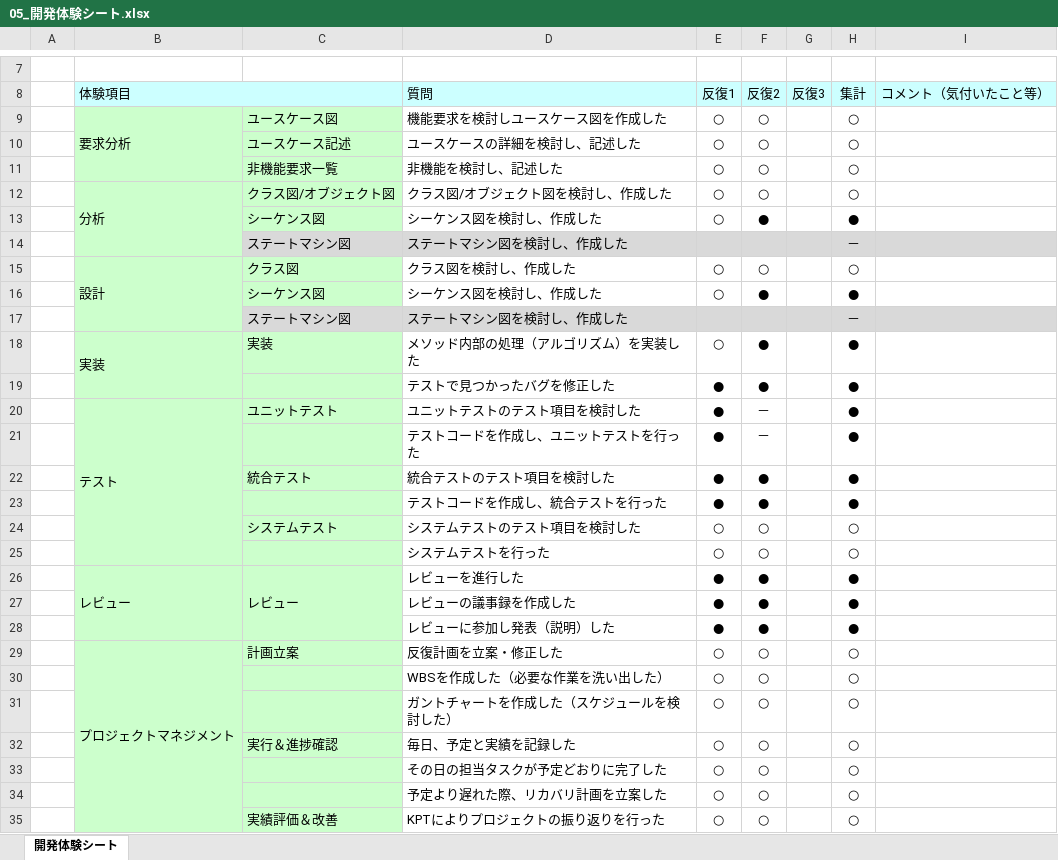
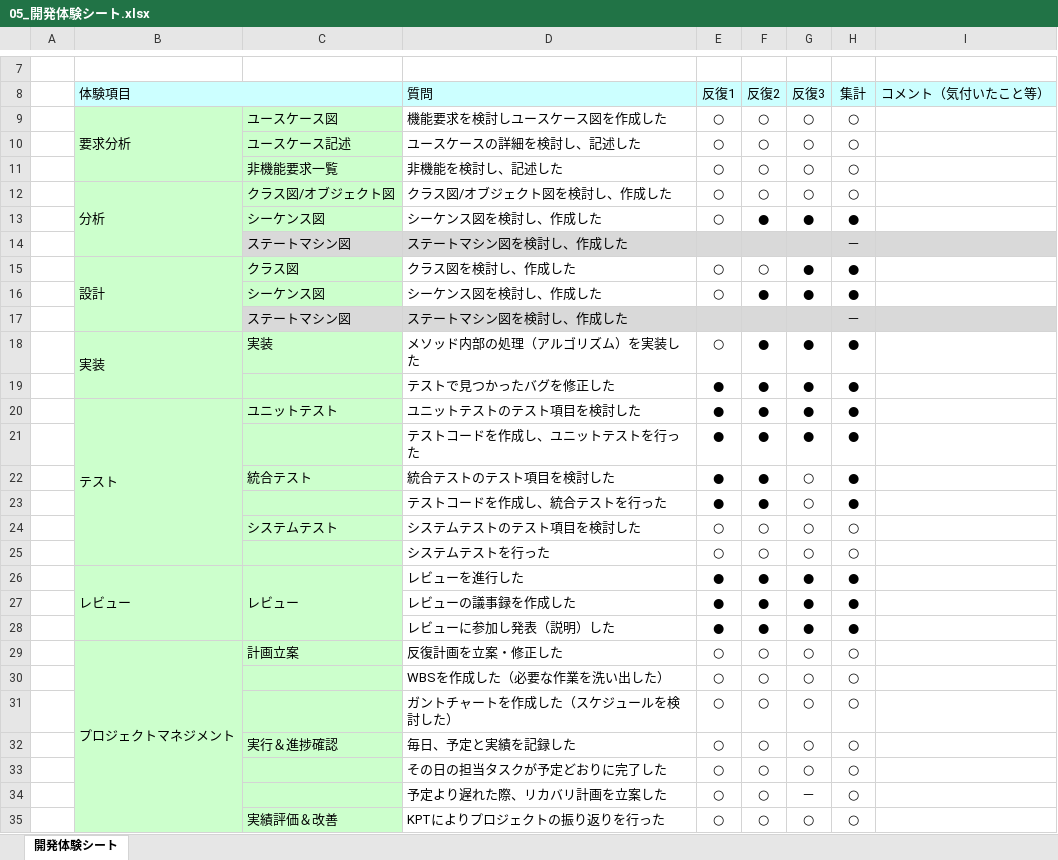
Before and after one commit to TakedaMasashi46/Team5, an Excel workbook: 06_振り返り/05_開発体験シート.xlsx, sheet 開発体験シート, drawn as a sheet; only a part is shown, gaps mark what is left out; values as stored, in another font and other column widths than the file's, no borders; charts and pictures not drawn; the diff covers the shown part only; the diff names each change by its address in the sheet, - before the commit and + after, or states it on an @@ line.

```diff
--- a/06_振り返り/05_開発体験シート.xlsx (sheet 開発体験シート)
+++ b/06_振り返り/05_開発体験シート.xlsx (sheet 開発体験シート)
-G9:G12 (反復3): (empty)
+G9:G12 (反復3): ○
-G13 (反復3): (empty)
+G13 (反復3): ●
-G15:G16 (反復3): (empty)
+G15:G16 (反復3): ●
-H15 (集計): ○
+H15 (集計): ●
-G18:G21 (反復3): (empty)
+G18:G21 (反復3): ●
-F20:F21 (反復2): －
+F20:F21 (反復2): ●
-G22:G25 (反復3): (empty)
+G22:G25 (反復3): ○
-G26:G28 (反復3): (empty)
+G26:G28 (反復3): ●
-G29:G33 (反復3): (empty)
+G29:G33 (反復3): ○
-G34 (反復3): (empty)
+G34 (反復3): －
-G35 (反復3): (empty)
+G35 (反復3): ○
```
Also changed, not shown: 4 edited cells elsewhere in this sheet.
